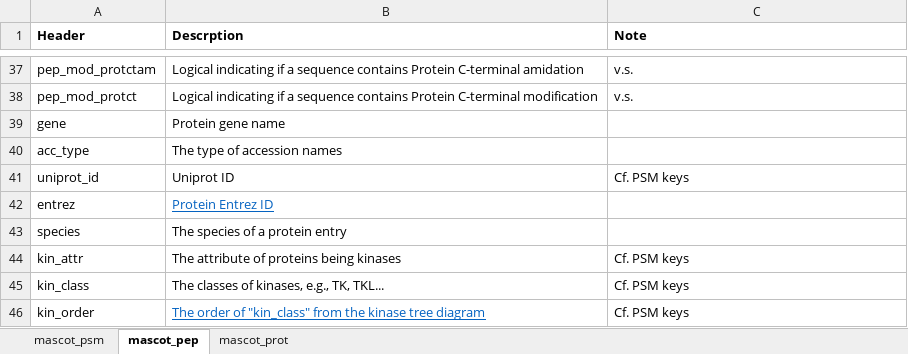
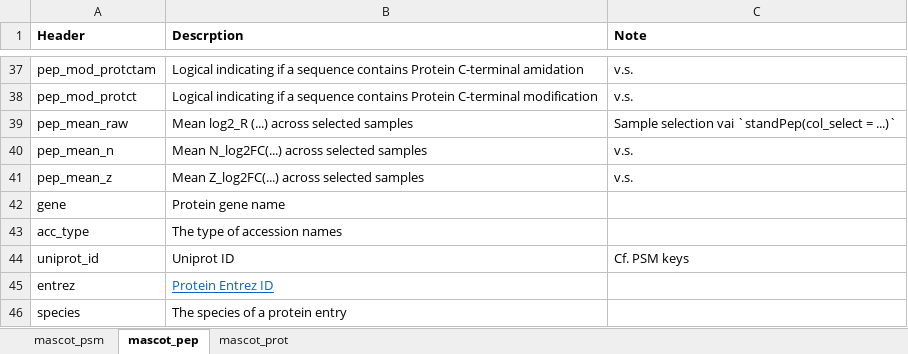
Before and after one commit to qzhang503/proteoQ, an Excel workbook: inst/extdata/mascot_keys.xlsx, sheet mascot_pep, drawn as a sheet; only a part is shown, gaps mark what is left out; the shorter side is filled out with more unchanged rows; values as stored, in another font and other column widths than the file's, no borders; the diff names each change by its address in the sheet, - before the commit and + after, or states it on an @@ line.

```diff
--- a/inst/extdata/mascot_keys.xlsx (sheet mascot_pep)
+++ b/inst/extdata/mascot_keys.xlsx (sheet mascot_pep)
+row 39: pep_mean_raw | Mean log2_R (...) across selected samples | Sample selection vai `standPep(col_select = ...)`
+row 40: pep_mean_n | Mean N_log2FC(...) across selected samples | v.s.
+row 41: pep_mean_z | Mean Z_log2FC(...) across selected samples | v.s.
```
Also changed, not shown: sheet mascot_prot, inst/extdata/maxquant_keys.xlsx, 23 other files.
